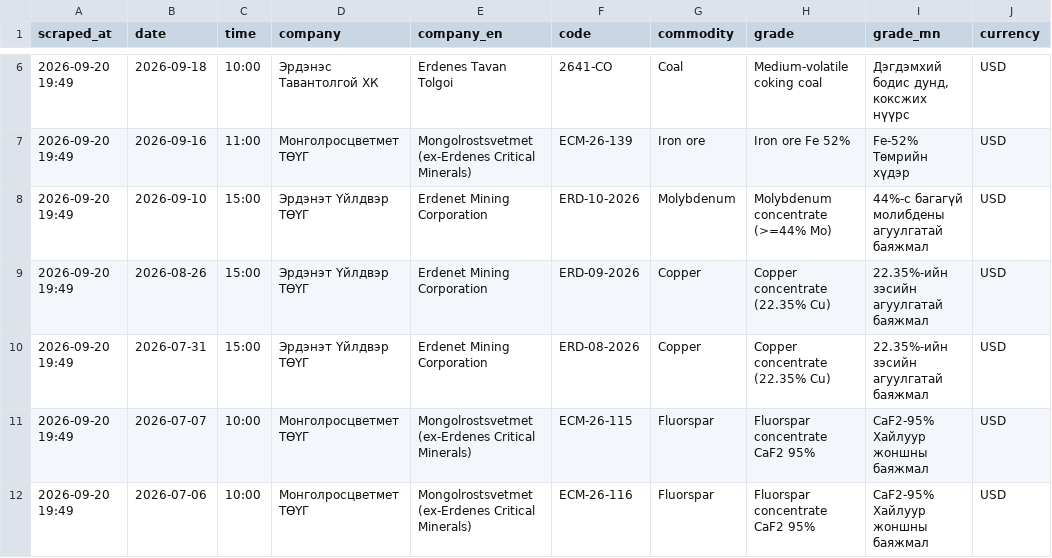
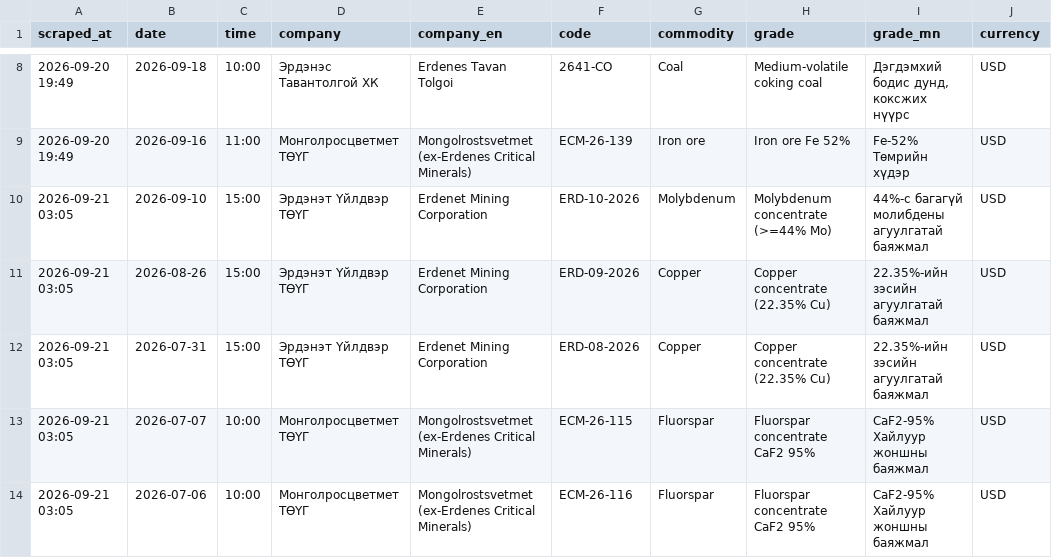
Before and after one commit to puje22/comex2026, a CSV file: data/notices.csv, drawn as a sheet; only a part is shown, gaps mark what is left out; addresses are those after the commit; the diff covers the shown part only; the diff names each change by its address in the sheet, - before the commit and + after, or states it on an @@ line.

Commit message:
data: update 2026-09-21 03:05 UTC

```diff
--- a/data/notices.csv
+++ b/data/notices.csv
-A10:A14 (scraped_at): 2026-09-20 19:49
+A10:A14 (scraped_at): 2026-09-21 03:05
```
Also changed, not shown: 2 added rows and 3 edited cells elsewhere in this file.
